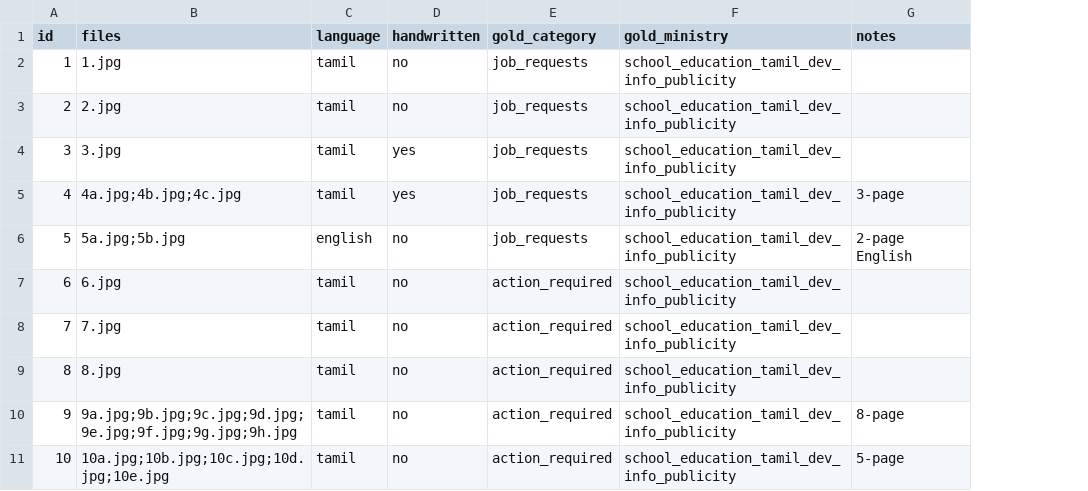
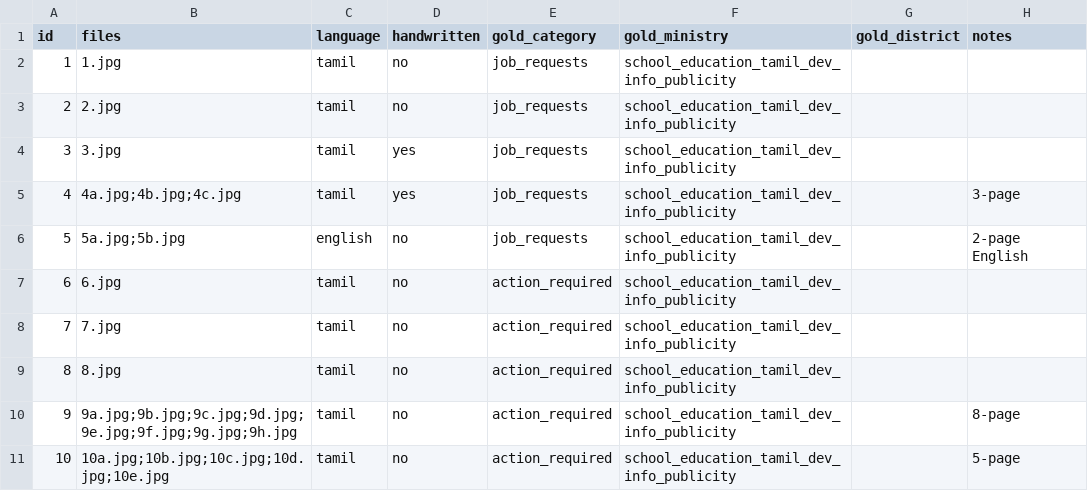
Before and after one commit to quazrelevate-god/Vpa-pilot-backend, a CSV file: backend/eval/cases.csv, drawn as a sheet; only a part is shown; the diff names each change by its address in the sheet, - before the commit and + after, or states it on an @@ line.

```diff
--- a/backend/eval/cases.csv
+++ b/backend/eval/cases.csv
+column G (gold_district), empty
```
Also changed, not shown: backend/eval/cases_sample.csv, 14 other files.
